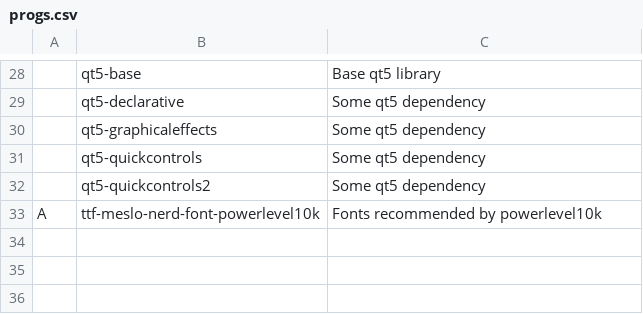
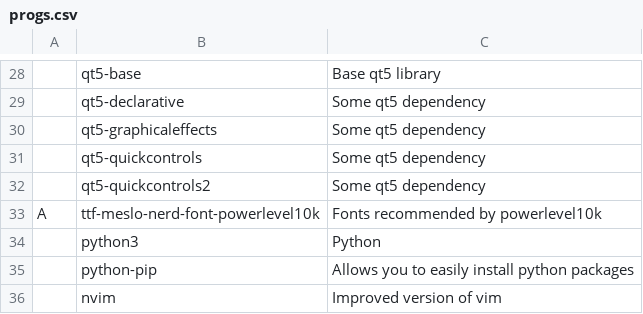
Before and after one commit to berton7/arch-laptop-setup, a CSV file: progs.csv, drawn as a sheet; only a part is shown, gaps mark what is left out; the diff names each change by its address in the sheet, - before the commit and + after, or states it on an @@ line.

Commit message:
Added nvim, python installation

```diff
--- a/progs.csv
+++ b/progs.csv
+row 34:  | python3 | Python
+row 35:  | python-pip | Allows you to easily install python packages
+row 36:  | nvim | Improved version of vim
```
Also changed, not shown: 1 other file.
